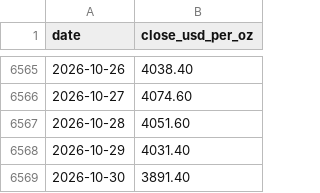
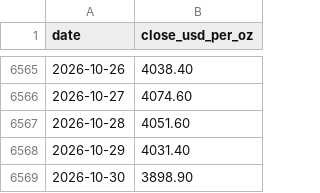
Before and after one commit to emailblaja-cell/gold-forecast-web, a CSV file: data/gold-price-history.csv, drawn as a sheet; only a part is shown, gaps mark what is left out.

```diff
--- a/data/gold-price-history.csv
+++ b/data/gold-price-history.csv
@@ -6568,2 +6568,2 @@ date,close_usd_per_oz
 2026-10-29,4031.40
-2026-10-30,3891.40
+2026-10-30,3898.90
```
